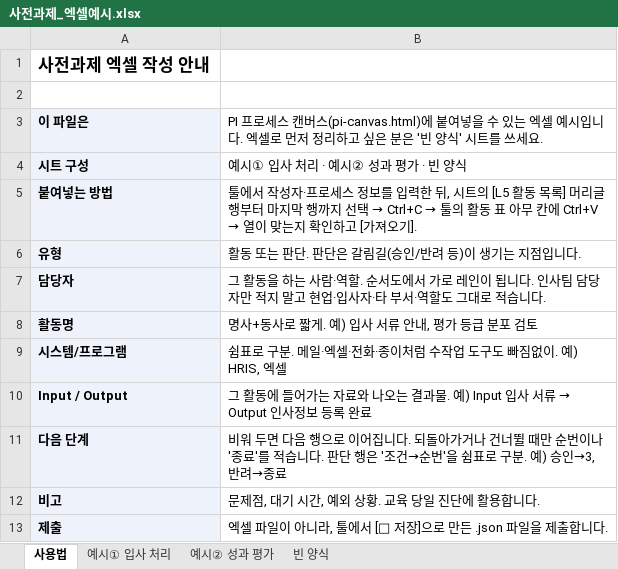
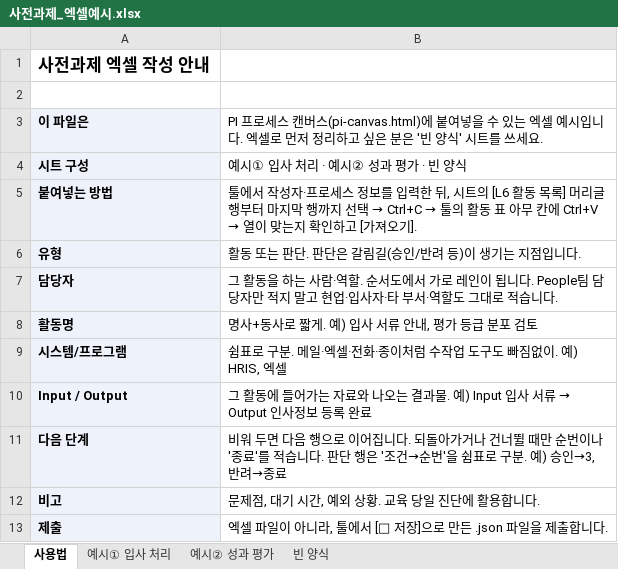
Before and after one commit to sanhaa/E2E-Canvas, an Excel workbook: samples/사전과제_엑셀예시.xlsx, sheet 사용법, drawn as a sheet; values as stored, in another font and other column widths than the file's, no borders; the diff names each change by its address in the sheet, - before the commit and + after, or states it on an @@ line.

```diff
--- a/samples/사전과제_엑셀예시.xlsx (sheet 사용법)
+++ b/samples/사전과제_엑셀예시.xlsx (sheet 사용법)
-B5: …시트의 [L5 활동 목…
+B5: …시트의 [L6 활동 목…
-B7: …됩니다. 인사팀 담당…
+B7: …됩니다. People팀 담당…
```
Also changed, not shown: sheet 빈 양식, sheet 예시① 입사 처리, sheet 예시② 성과 평가, 19 other files.
